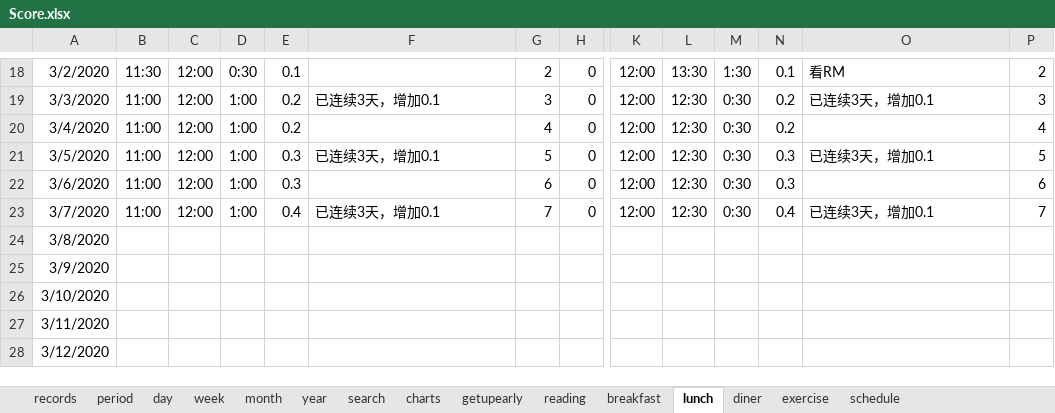
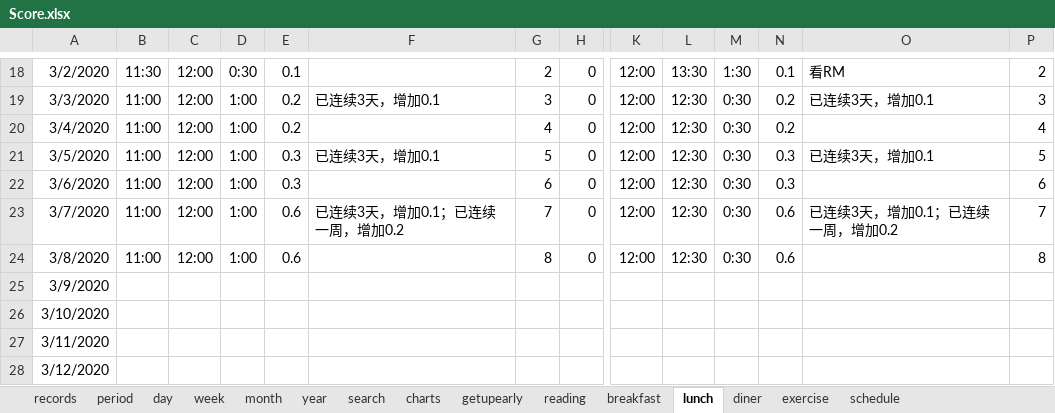
Before and after one commit to Gzhennaxia/Gzhennaxia.github.io, an Excel workbook: source/excel/Score.xlsx, sheet lunch, drawn as a sheet; only a part is shown, gaps mark what is left out; values as stored, in another font and other column widths than the file's, no borders; table styles not drawn; the diff covers the shown part only; the diff names each change by its address in the sheet, - before the commit and + after, or states it on an @@ line.

```diff
--- a/source/excel/Score.xlsx (sheet lunch)
+++ b/source/excel/Score.xlsx (sheet lunch)
-E23: 0.4
+E23: 0.6
-F23: 已连续3天，增加0.1
+F23: 已连续3天，增加0.1；已连续一周，增加0.2
-N23: 0.4
+N23: 0.6
-O23: 已连续3天，增加0.1
+O23: 已连续3天，增加0.1；已连续一周，增加0.2
-B24: (empty)
+B24: 11:00
-C24: (empty)
+C24: 12:00
-D24: (empty)
+D24: 1:00
-E24: (empty)
+E24: 0.6
-G24: (empty)
+G24: 8
-H24: (empty)
+H24: 0
-K24: (empty)
+K24: 12:00
-L24: (empty)
+L24: 12:30
-M24: (empty)
+M24: 0:30
-N24: (empty)
+N24: 0.6
-P24: (empty)
+P24: 8
```
Also changed, not shown: 1 edited cell elsewhere in this sheet, sheet records, sheet period, sheet getupearly, sheet schedule, sheet diner, sheet breakfast, 2 more sheets, formulas that keep their value, charts or pictures, 2 other files.
